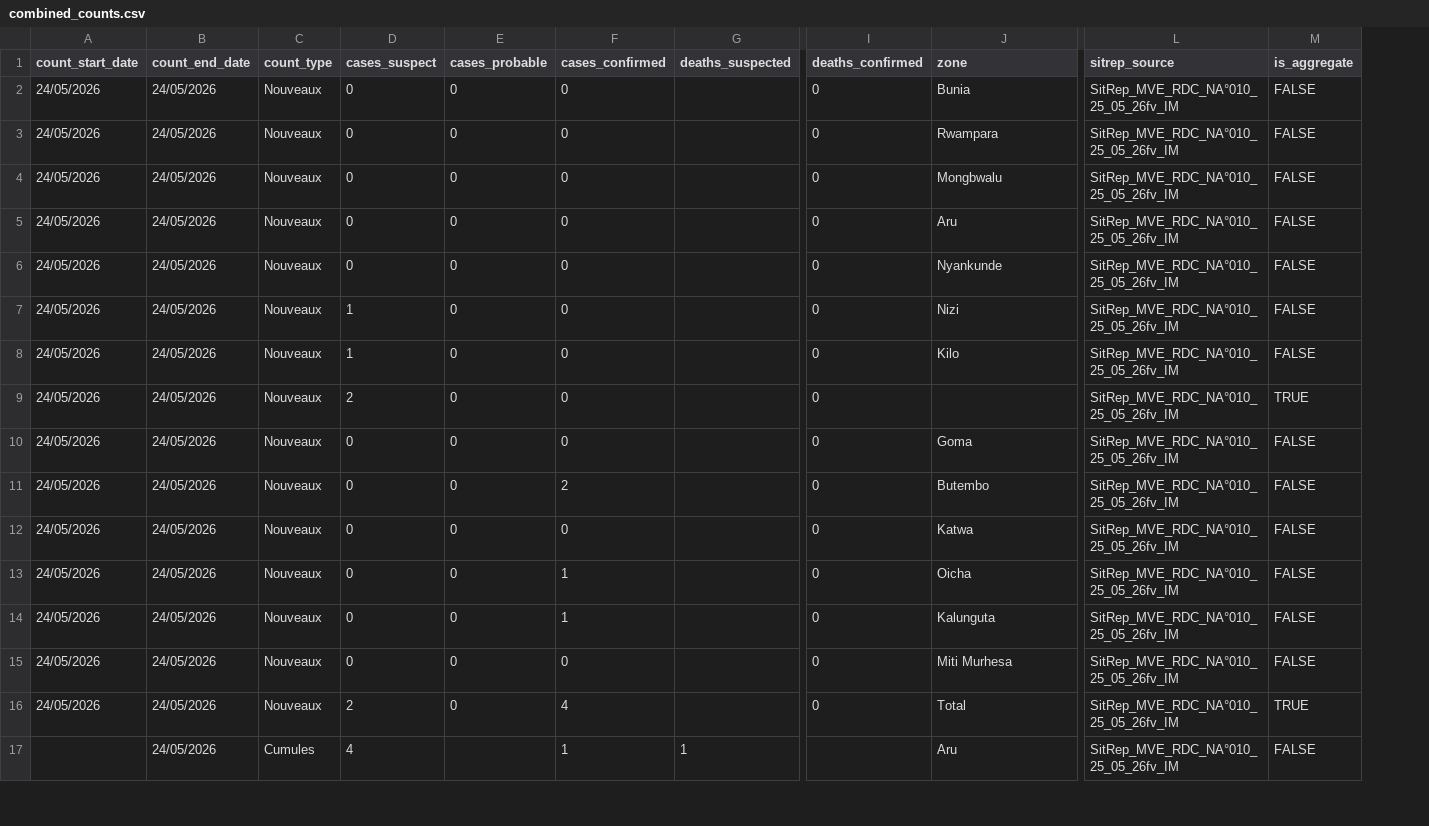
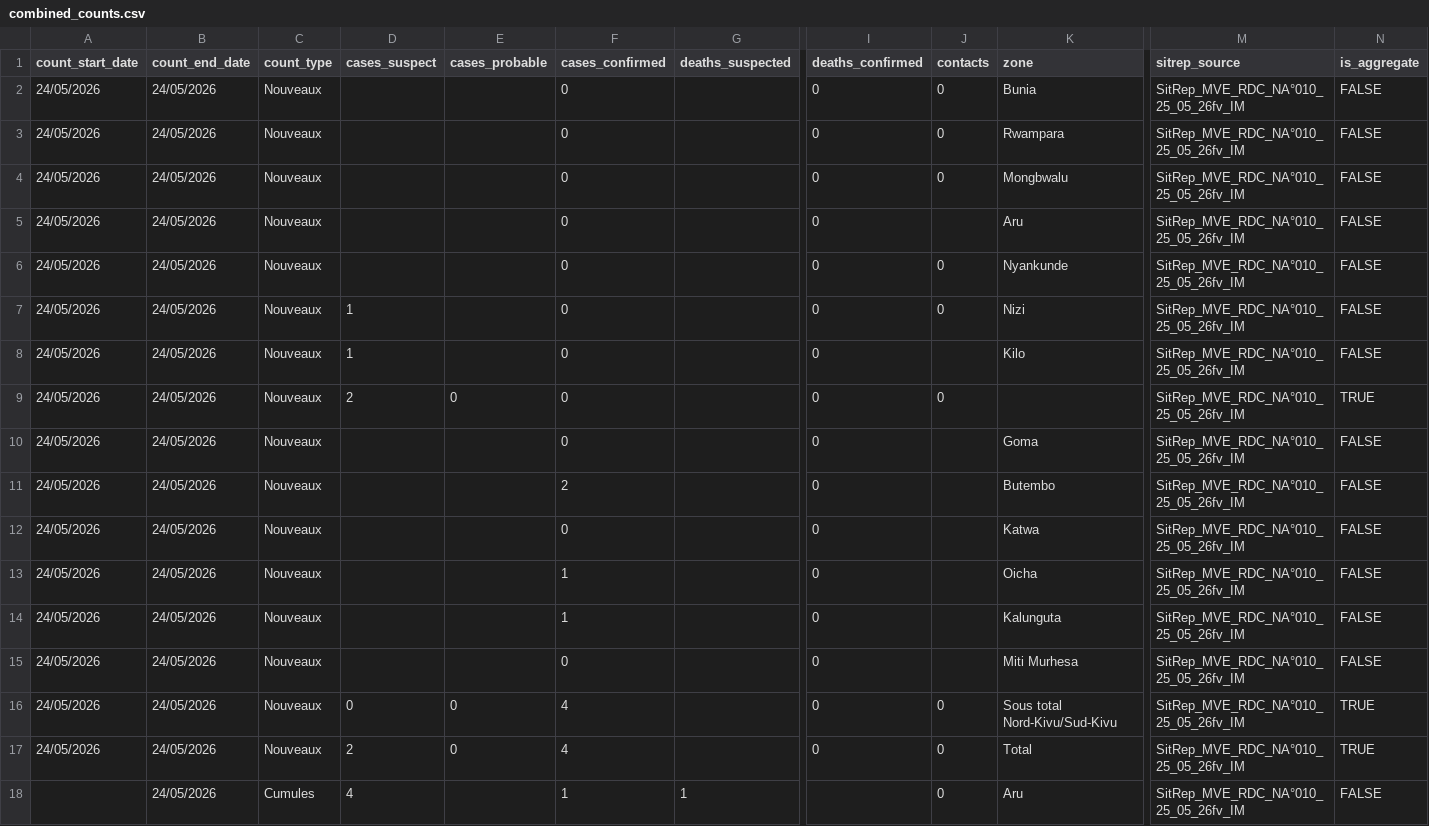
Before and after one commit to bquilty25/bvd_sitrep_extractor, a CSV file: outputs/sitreps/MVE_SitRep_010_2026-05-25/combined_counts.csv, drawn as a sheet; only a part is shown, gaps mark what is left out; rows hold the shown columns only; the diff names each change by its address in the sheet, - before the commit and + after, or states it on an @@ line.

```diff
--- a/outputs/sitreps/MVE_SitRep_010_2026-05-25/combined_counts.csv
+++ b/outputs/sitreps/MVE_SitRep_010_2026-05-25/combined_counts.csv
+column J (contacts), rows 2-9: 0 | 0 | 0 |  | 0 | 0 |  | 0; rows 17-18: 0 | 0
-D2:D6 (cases_suspect): 0
+D2:D6 (cases_suspect): (empty)
-E2:E8 (cases_probable): 0
+E2:E8 (cases_probable): (empty)
-D10:D15 (cases_suspect): 0
+D10:D15 (cases_suspect): (empty)
-E10:E15 (cases_probable): 0
+E10:E15 (cases_probable): (empty)
+row 16: 24/05/2026 | 24/05/2026 | Nouveaux | 0 | 0 | 4 |  | 0 | 0 | Sous total Nord-Kivu/Sud-Kivu | SitRep_MVE_RDC_NA°010_25_05_26fv_IM | TRUE
```
Also changed, not shown: outputs/master_combined_counts.csv, outputs/sitreps/MVE_SitRep_008_2026-05-23/combined_counts.csv, 57 other files.
